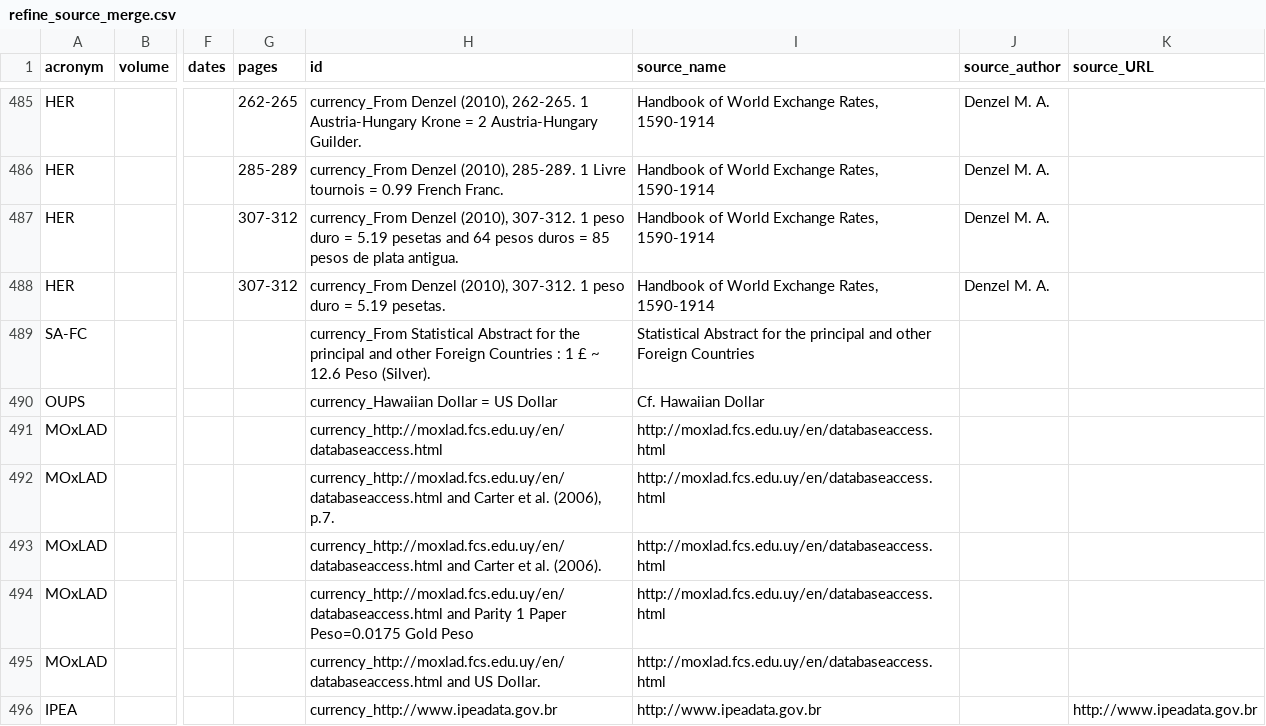
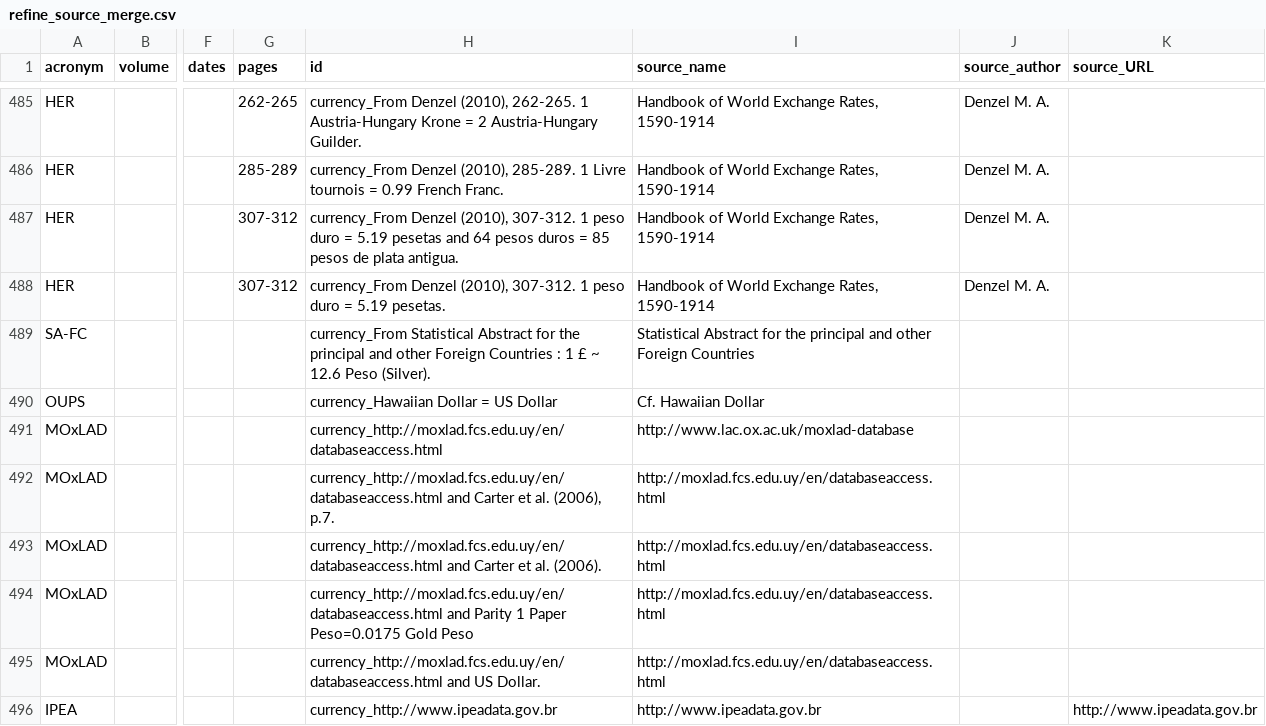
Before and after one commit to medialab/ricardo, a CSV file: database_creation/in_data/patchs/refine_source_merge.csv, drawn as a sheet; only a part is shown, gaps mark what is left out; the diff names each change by its address in the sheet, - before the commit and + after, or states it on an @@ line.

```diff
--- a/database_creation/in_data/patchs/refine_source_merge.csv
+++ b/database_creation/in_data/patchs/refine_source_merge.csv
-I491 (source_name): http://moxlad.fcs.edu.uy/en/databaseaccess.html
+I491 (source_name): http://www.lac.ox.ac.uk/moxlad-database
```
Also changed, not shown: database_creation/in_data/patchs/patch_sources.csv, database_creation/in_data/patchs/patch_sources_copy.csv, 1 other file.
